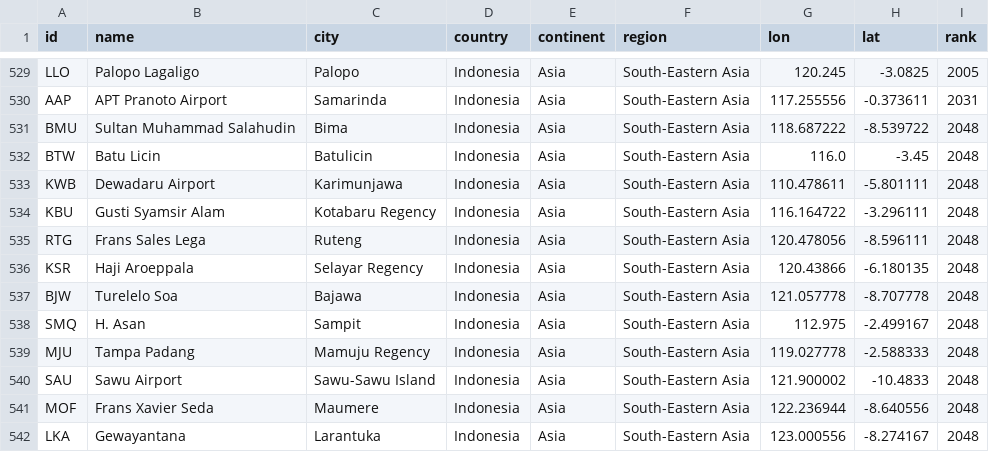
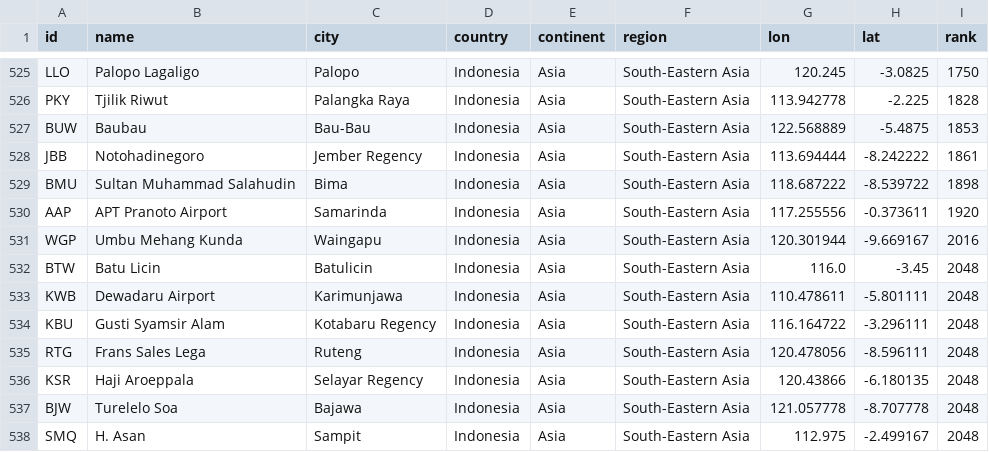
Before and after one commit to misrori/flights2, a CSV file: csv_data/airportrs.csv, drawn as a sheet; only a part is shown, gaps mark what is left out; the shorter side is filled out with more unchanged rows; removed rows and columns are numbered as before the commit, all else as after; the diff covers the shown part only; the diff names each change by its address in the sheet, - before the commit and + after, or states it on an @@ line.

```diff
--- a/csv_data/airportrs.csv
+++ b/csv_data/airportrs.csv
-I525 (rank): 2005
+I525 (rank): 1750
-row 530: AAP | APT Pranoto Airport | Samarinda | Indonesia | Asia | South-Eastern Asia | 117.255556 | -0.373611 | 2031
+row 526: PKY | Tjilik Riwut | Palangka Raya | Indonesia | Asia | South-Eastern Asia | 113.942778 | -2.225 | 1828
+row 527: BUW | Baubau | Bau-Bau | Indonesia | Asia | South-Eastern Asia | 122.568889 | -5.4875 | 1853
+row 528: JBB | Notohadinegoro | Jember Regency | Indonesia | Asia | South-Eastern Asia | 113.694444 | -8.242222 | 1861
-I529 (rank): 2048
+I529 (rank): 1898
+row 530: AAP | APT Pranoto Airport | Samarinda | Indonesia | Asia | South-Eastern Asia | 117.255556 | -0.373611 | 1920
+row 531: WGP | Umbu Mehang Kunda | Waingapu | Indonesia | Asia | South-Eastern Asia | 120.301944 | -9.669167 | 2016
```
Also changed, not shown: 4 added rows, 8 removed rows and 18 edited cells elsewhere in this file, 3 other files.
